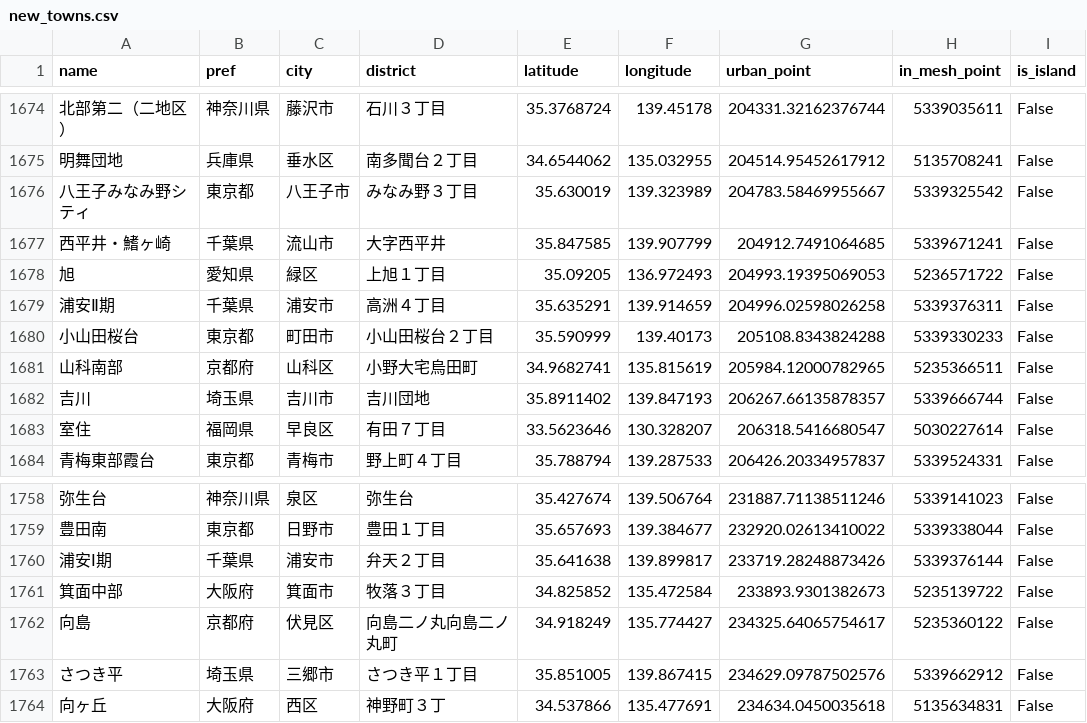
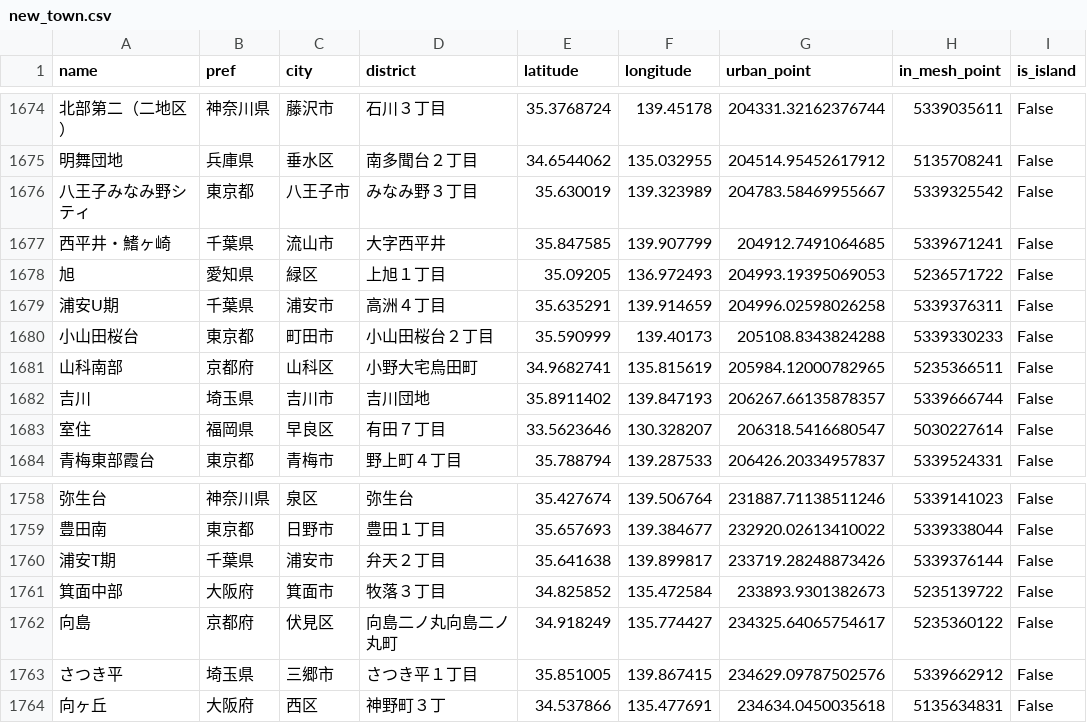
Before and after one commit to ogawa-tomo/search-isolated-villages-2, a CSV file: input_data/new_town.csv (was input_data/new_towns.csv), drawn as a sheet; only a part is shown, gaps mark what is left out; the diff names each change by its address in the sheet, - before the commit and + after, or states it on an @@ line.

```diff
--- a/input_data/new_towns.csv
+++ b/input_data/new_town.csv
-A1679 (name): 浦安Ⅱ期
+A1679 (name): 浦安U期
-A1760 (name): 浦安Ⅰ期
+A1760 (name): 浦安T期
```
Also changed, not shown: 5 other files.
